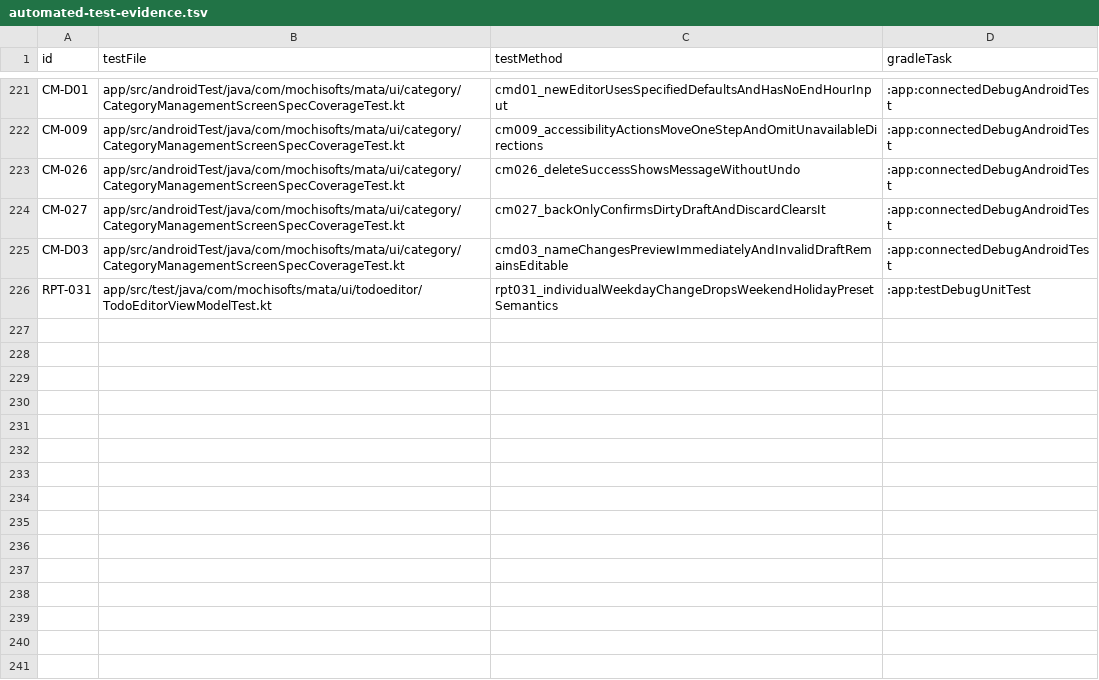
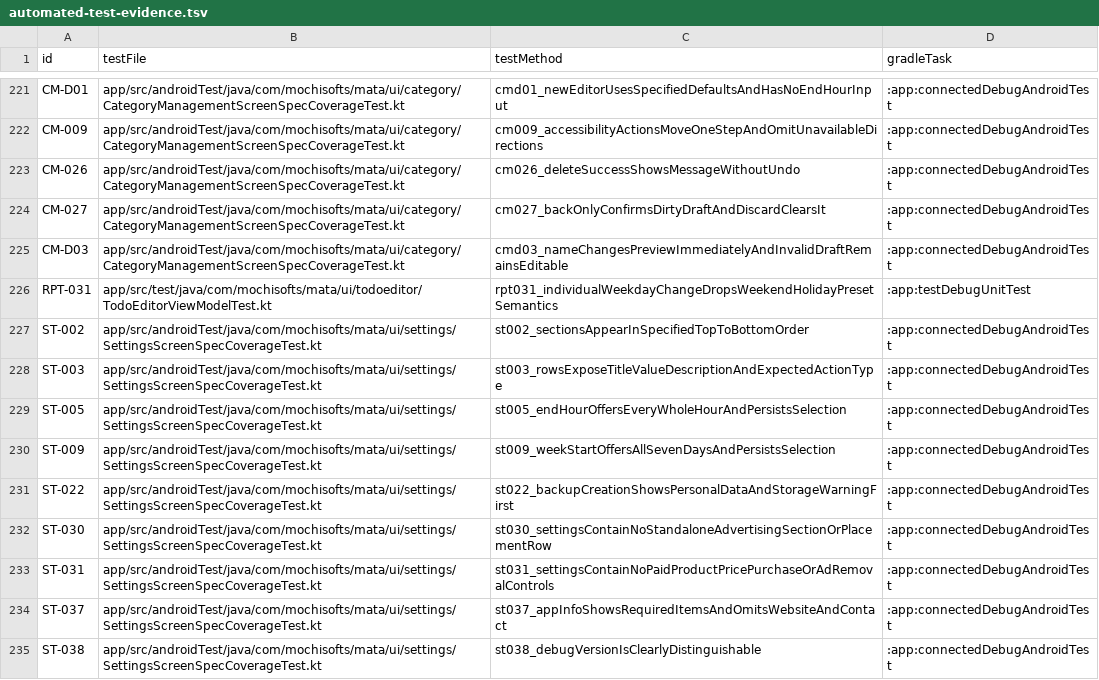
Before and after one commit to Sakemotti/MATA, a TSV file: .agents/test-specs/automated-test-evidence.tsv, drawn as a sheet; only a part is shown, gaps mark what is left out; the diff names each change by its address in the sheet, - before the commit and + after, or states it on an @@ line.

Commit message:
test: record settings screen evidence

```diff
--- a/.agents/test-specs/automated-test-evidence.tsv
+++ b/.agents/test-specs/automated-test-evidence.tsv
+row 227: ST-002 | app/src/androidTest/java/com/mochisofts/mata/ui/settings/SettingsScreenSpecCoverageTest.kt | st002_sectionsAppearInSpecifiedTopToBottomOrder | :app:connectedDebugAndroidTest
+row 228: ST-003 | app/src/androidTest/java/com/mochisofts/mata/ui/settings/SettingsScreenSpecCoverageTest.kt | st003_rowsExposeTitleValueDescriptionAndExpectedActionType | :app:connectedDebugAndroidTest
+row 229: ST-005 | app/src/androidTest/java/com/mochisofts/mata/ui/settings/SettingsScreenSpecCoverageTest.kt | st005_endHourOffersEveryWholeHourAndPersistsSelection | :app:connectedDebugAndroidTest
+row 230: ST-009 | app/src/androidTest/java/com/mochisofts/mata/ui/settings/SettingsScreenSpecCoverageTest.kt | st009_weekStartOffersAllSevenDaysAndPersistsSelection | :app:connectedDebugAndroidTest
+row 231: ST-022 | app/src/androidTest/java/com/mochisofts/mata/ui/settings/SettingsScreenSpecCoverageTest.kt | st022_backupCreationShowsPersonalDataAndStorageWarningFirst | :app:connectedDebugAndroidTest
+row 232: ST-030 | app/src/androidTest/java/com/mochisofts/mata/ui/settings/SettingsScreenSpecCoverageTest.kt | st030_settingsContainNoStandaloneAdvertisingSectionOrPlacementRow | :app:connectedDebugAndroidTest
+row 233: ST-031 | app/src/androidTest/java/com/mochisofts/mata/ui/settings/SettingsScreenSpecCoverageTest.kt | st031_settingsContainNoPaidProductPricePurchaseOrAdRemovalControls | :app:connectedDebugAndroidTest
+row 234: ST-037 | app/src/androidTest/java/com/mochisofts/mata/ui/settings/SettingsScreenSpecCoverageTest.kt | st037_appInfoShowsRequiredItemsAndOmitsWebsiteAndContact | :app:connectedDebugAndroidTest
+row 235: ST-038 | app/src/androidTest/java/com/mochisofts/mata/ui/settings/SettingsScreenSpecCoverageTest.kt | st038_debugVersionIsClearlyDistinguishable | :app:connectedDebugAndroidTest
```
Also changed, not shown: .agents/test-specs/initial-release-assignments.tsv, .agents/test-specs/initial-release-results.tsv, 4 other files.
